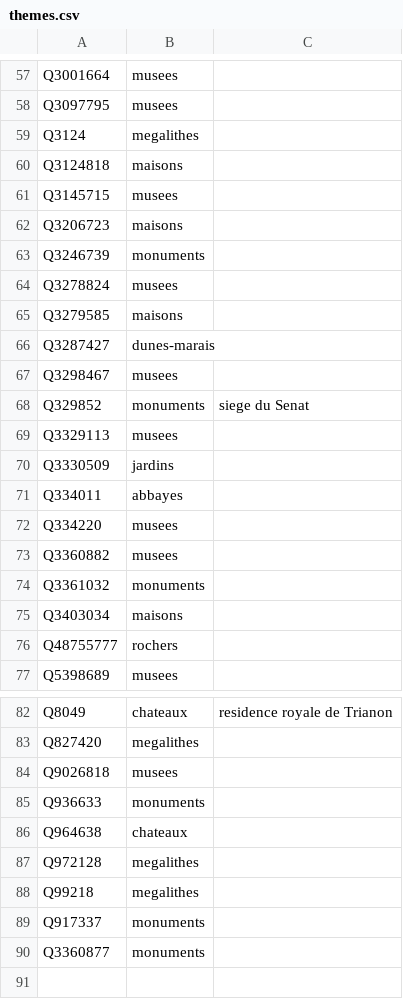
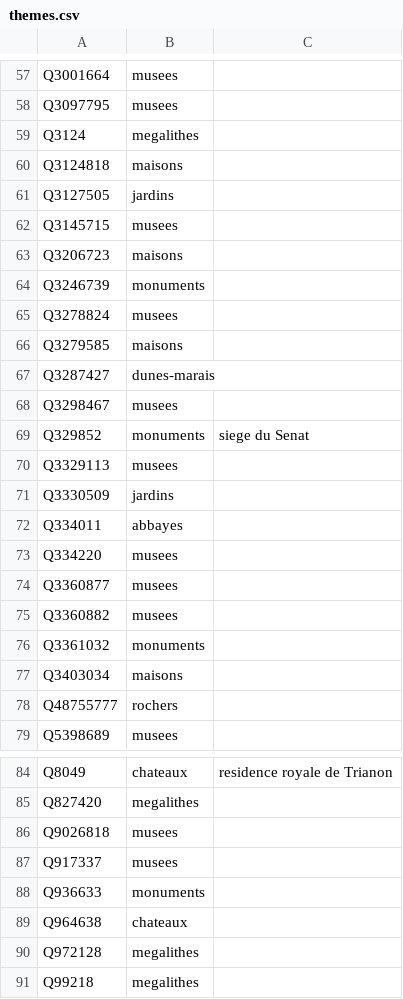
Before and after one commit to alexnr10/roam, a CSV file: pipeline/data/manual/themes.csv, drawn as a sheet; only a part is shown, gaps mark what is left out; removed rows and columns are numbered as before the commit, all else as after; the diff names each change by its address in the sheet, - before the commit and + after, or states it on an @@ line.

```diff
--- a/pipeline/data/manual/themes.csv
+++ b/pipeline/data/manual/themes.csv
+row 61: Q3127505 | jardins
+row 74: Q3360877 | musees
+row 87: Q917337 | musees
-row 89: Q917337 | monuments
-row 90: Q3360877 | monuments
```
Also changed, not shown: pipeline/data/manual/decisions.csv, 2 other files.
